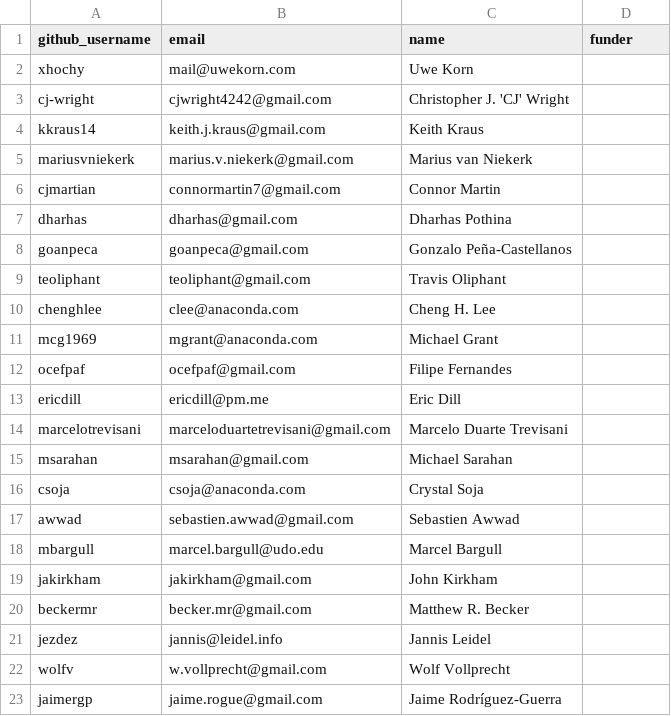
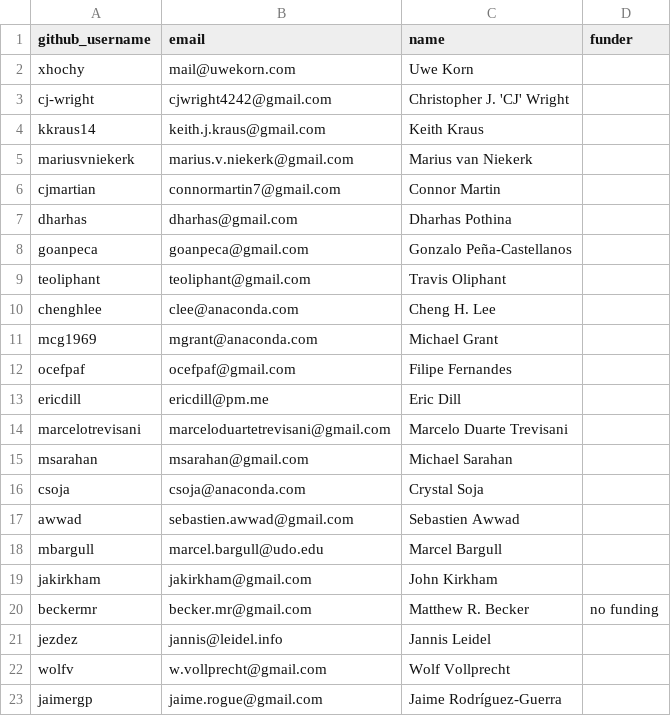
Before and after one commit to conda/governance, a CSV file: steering.csv, drawn as a sheet.

Commit message:
ENH add funding for beckermr

```diff
--- a/steering.csv
+++ b/steering.csv
@@ -19,3 +19,3 @@ mbargull,marcel.bargull@udo.edu,Marcel Bargull,
 jakirkham,jakirkham@gmail.com,John Kirkham,
-beckermr,becker.mr@gmail.com,Matthew R. Becker,
+beckermr,becker.mr@gmail.com,Matthew R. Becker, no funding
 jezdez,jannis@leidel.info,Jannis Leidel,
```
